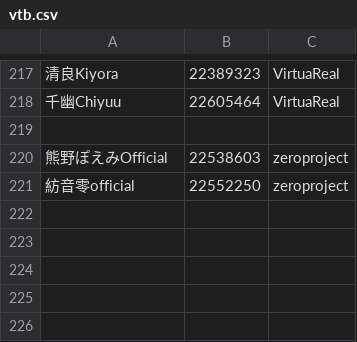
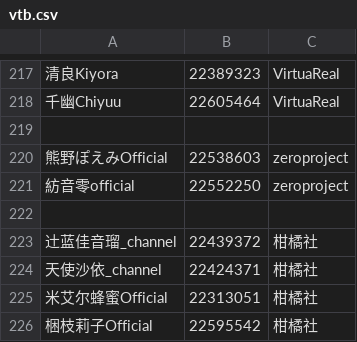
Before and after one commit to zhimingshenjun/DD_Monitor, a CSV file: utils/vtb.csv, drawn as a sheet; only a part is shown, gaps mark what is left out; the diff names each change by its address in the sheet, - before the commit and + after, or states it on an @@ line.

Commit message:
更新柑橘社

```diff
--- a/utils/vtb.csv
+++ b/utils/vtb.csv
+row 222: (empty)
+row 223: 辻蓝佳音瑠_channel | 22439372 | 柑橘社
+row 224: 天使沙依_channel | 22424371 | 柑橘社
+row 225: 米艾尔蜂蜜Official | 22313051 | 柑橘社
+row 226: 梱枝莉子Official | 22595542 | 柑橘社
```
